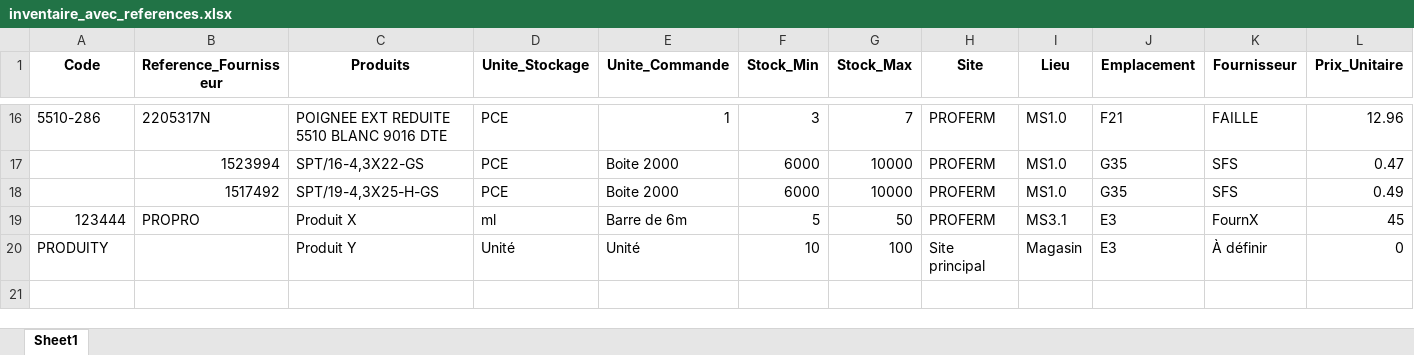
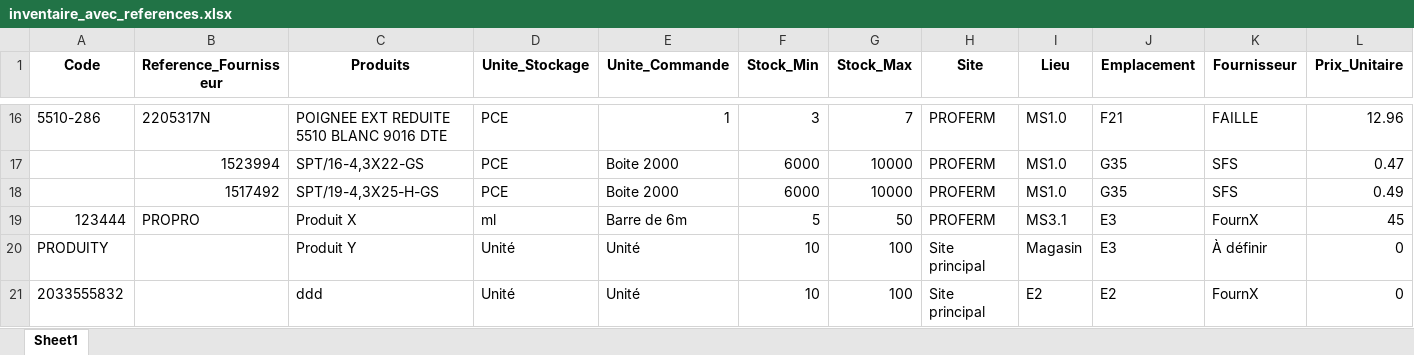
Before and after one commit to ElieLECAS/GMAO, an Excel workbook: data/inventaire_avec_references.xlsx, sheet Sheet1, drawn as a sheet; only a part is shown, gaps mark what is left out; values as stored, in another font and other column widths than the file's, no borders; rows hold the shown columns only; the diff names each change by its address in the sheet, - before the commit and + after, or states it on an @@ line.

```diff
--- a/data/inventaire_avec_references.xlsx (sheet Sheet1)
+++ b/data/inventaire_avec_references.xlsx (sheet Sheet1)
+row 21: 2033555832 |  | ddd | Unité | Unité | 10 | 100 | Site principal | E2 | E2 | FournX | 0
```
Also changed, not shown: data/fournisseurs.xlsx, data/historique.xlsx, 5 other files.
